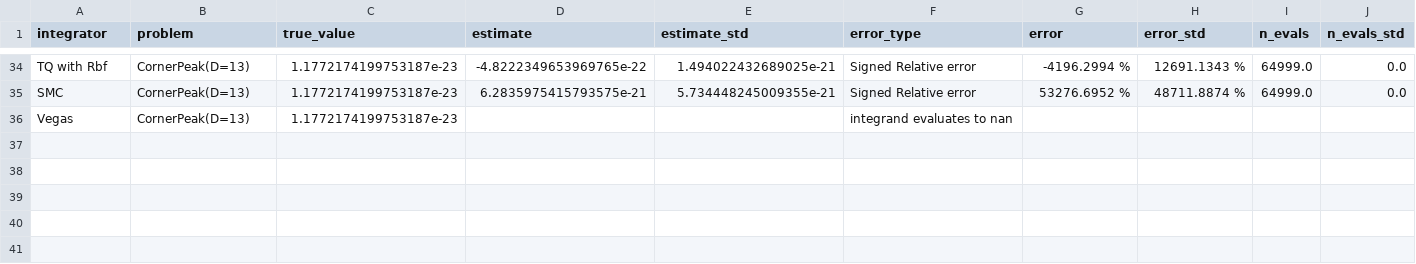
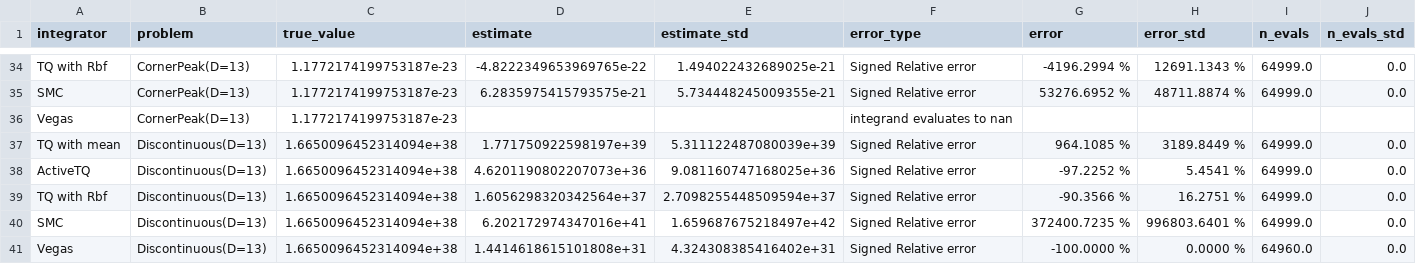
Before and after one commit to thomfoster/treeQuadrature, a CSV file: test_results/fourth_run/results_13D_10repeat.csv, drawn as a sheet; only a part is shown, gaps mark what is left out; rows hold the shown columns only; the diff names each change by its address in the sheet, - before the commit and + after, or states it on an @@ line.

```diff
--- a/test_results/fourth_run/results_13D_10repeat.csv
+++ b/test_results/fourth_run/results_13D_10repeat.csv
+row 37: TQ with mean | Discontinuous(D=13) | 1.6650096452314094e+38 | 1.771750922598197e+39 | 5.311122487080039e+39 | Signed Relative error | 964.1085 % | 3189.8449 % | 64999.0 | 0.0
+row 38: ActiveTQ | Discontinuous(D=13) | 1.6650096452314094e+38 | 4.6201190802207073e+36 | 9.081160747168025e+36 | Signed Relative error | -97.2252 % | 5.4541 % | 64999.0 | 0.0
+row 39: TQ with Rbf | Discontinuous(D=13) | 1.6650096452314094e+38 | 1.6056298320342564e+37 | 2.7098255448509594e+37 | Signed Relative error | -90.3566 % | 16.2751 % | 64999.0 | 0.0
+row 40: SMC | Discontinuous(D=13) | 1.6650096452314094e+38 | 6.202172974347016e+41 | 1.659687675218497e+42 | Signed Relative error | 372400.7235 % | 996803.6401 % | 64999.0 | 0.0
+row 41: Vegas | Discontinuous(D=13) | 1.6650096452314094e+38 | 1.4414618615101808e+31 | 4.324308385416402e+31 | Signed Relative error | -100.0000 % | 0.0000 % | 64960.0 | 0.0
```
Also changed, not shown: test_results/fourth_run/results_10D_10repeat.csv, test_results/fourth_run/results_11D_10repeat.csv, 14 other files.
